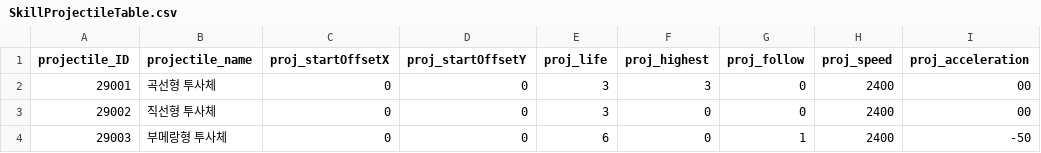
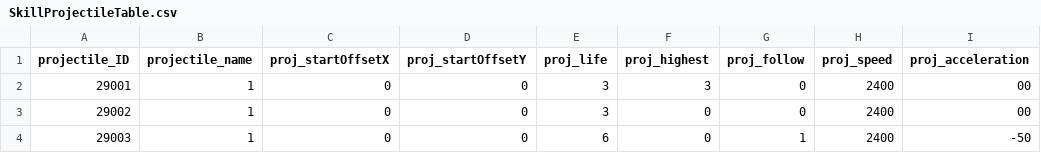
Before and after one commit to rockdo4/Calling_Fairy, a CSV file: Assets/Resources/DataTables/SkillProjectileTable.csv, drawn as a sheet; only a part is shown; the diff names each change by its address in the sheet, - before the commit and + after, or states it on an @@ line.

```diff
--- a/Assets/Resources/DataTables/SkillProjectileTable.csv
+++ b/Assets/Resources/DataTables/SkillProjectileTable.csv
-B2 (projectile_name): 곡선형 투사체
+B2 (projectile_name): 1
-B3 (projectile_name): 직선형 투사체
+B3 (projectile_name): 1
-B4 (projectile_name): 부메랑형 투사체
+B4 (projectile_name): 1
```
Also changed, not shown: Assets/Resources/DataTables/MonsterTable.csv, Assets/Resources/DataTables/서포트카드_테이블Ver.1.1.csv, 23 other files.
